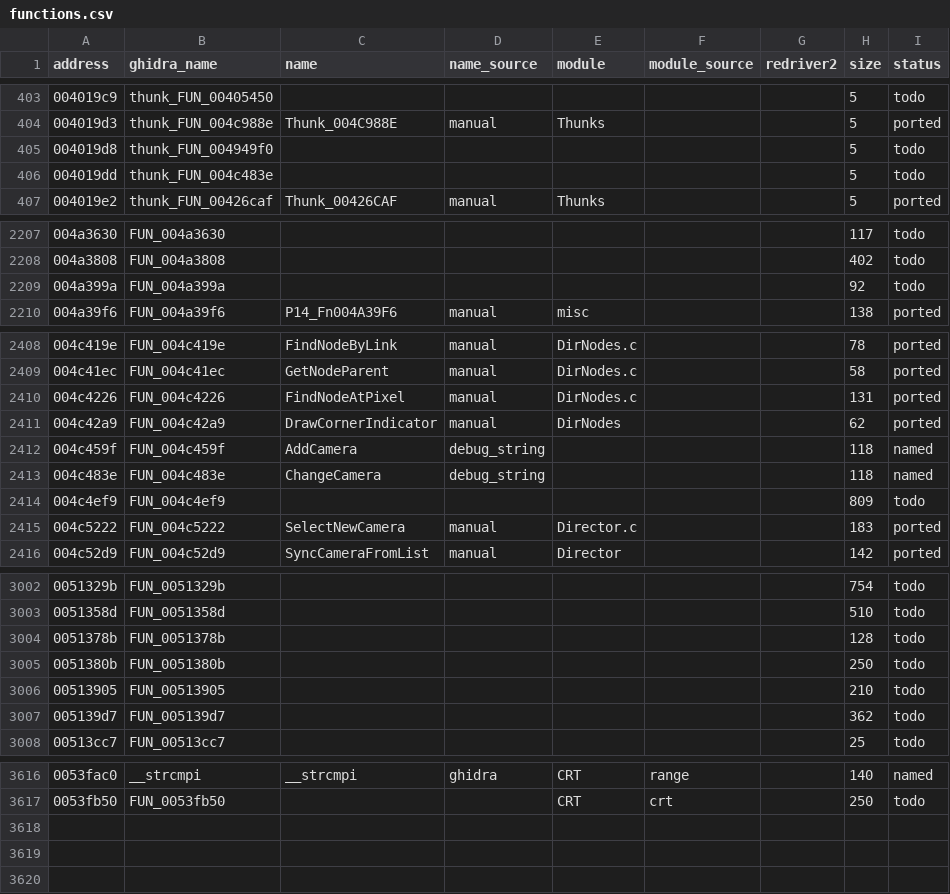
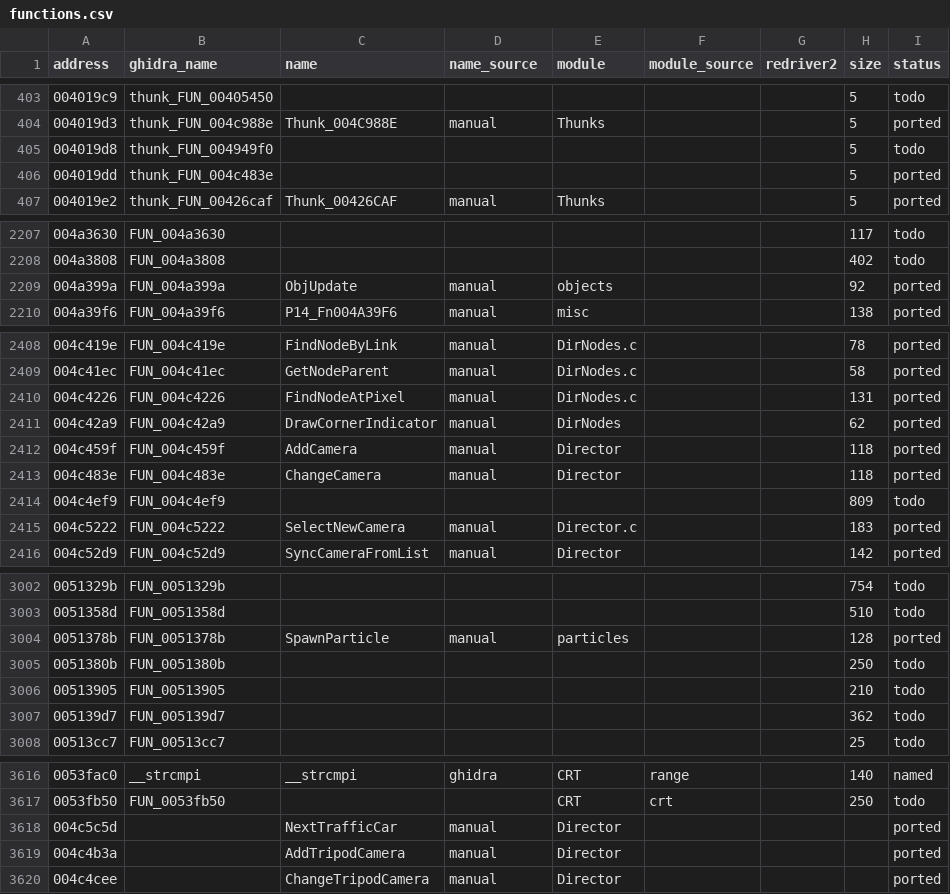
Before and after one commit to r331/driver, a CSV file: docs/functions.csv, drawn as a sheet; only a part is shown, gaps mark what is left out; the diff covers the shown part only.

Commit message:
v1.06: ported60 — 7 функций (команды камер режиссёра, трафик, частицы), всего 1923

```diff
--- a/docs/functions.csv
+++ b/docs/functions.csv
@@ -405,3 +405,3 @@ address,ghidra_name,name,name_source,module,module_source,redriver2,size,status
 004019d8,thunk_FUN_004949f0,,,,,,5,todo
-004019dd,thunk_FUN_004c483e,,,,,,5,todo
+004019dd,thunk_FUN_004c483e,,,,,,5,ported
 004019e2,thunk_FUN_00426caf,Thunk_00426CAF,manual,Thunks,,,5,ported
@@ -2208,3 +2208,3 @@ address,ghidra_name,name,name_source,module,module_source,redriver2,size,status
 004a3808,FUN_004a3808,,,,,,402,todo
-004a399a,FUN_004a399a,,,,,,92,todo
+004a399a,FUN_004a399a,ObjUpdate,manual,objects,,,92,ported
 004a39f6,FUN_004a39f6,P14_Fn004A39F6,manual,misc,,,138,ported
@@ -2411,4 +2411,4 @@ address,ghidra_name,name,name_source,module,module_source,redriver2,size,status
 004c42a9,FUN_004c42a9,DrawCornerIndicator,manual,DirNodes,,,62,ported
-004c459f,FUN_004c459f,AddCamera,debug_string,,,,118,named
-004c483e,FUN_004c483e,ChangeCamera,debug_string,,,,118,named
+004c459f,FUN_004c459f,AddCamera,manual,Director,,,118,ported
+004c483e,FUN_004c483e,ChangeCamera,manual,Director,,,118,ported
 004c4ef9,FUN_004c4ef9,,,,,,809,todo
@@ -3003,3 +3003,3 @@ address,ghidra_name,name,name_source,module,module_source,redriver2,size,status
 0051358d,FUN_0051358d,,,,,,510,todo
-0051378b,FUN_0051378b,,,,,,128,todo
+0051378b,FUN_0051378b,SpawnParticle,manual,particles,,,128,ported
 0051380b,FUN_0051380b,,,,,,250,todo
@@ -3617 +3617,4 @@ address,ghidra_name,name,name_source,module,module_source,redriver2,size,status
 0053fb50,FUN_0053fb50,,,CRT,crt,,250,todo
+004c5c5d,,NextTrafficCar,manual,Director,,,,ported
+004c4b3a,,AddTripodCamera,manual,Director,,,,ported
+004c4cee,,ChangeTripodCamera,manual,Director,,,,ported
```
Also changed, not shown: 3 edited cells elsewhere in this file, 8 other files.
